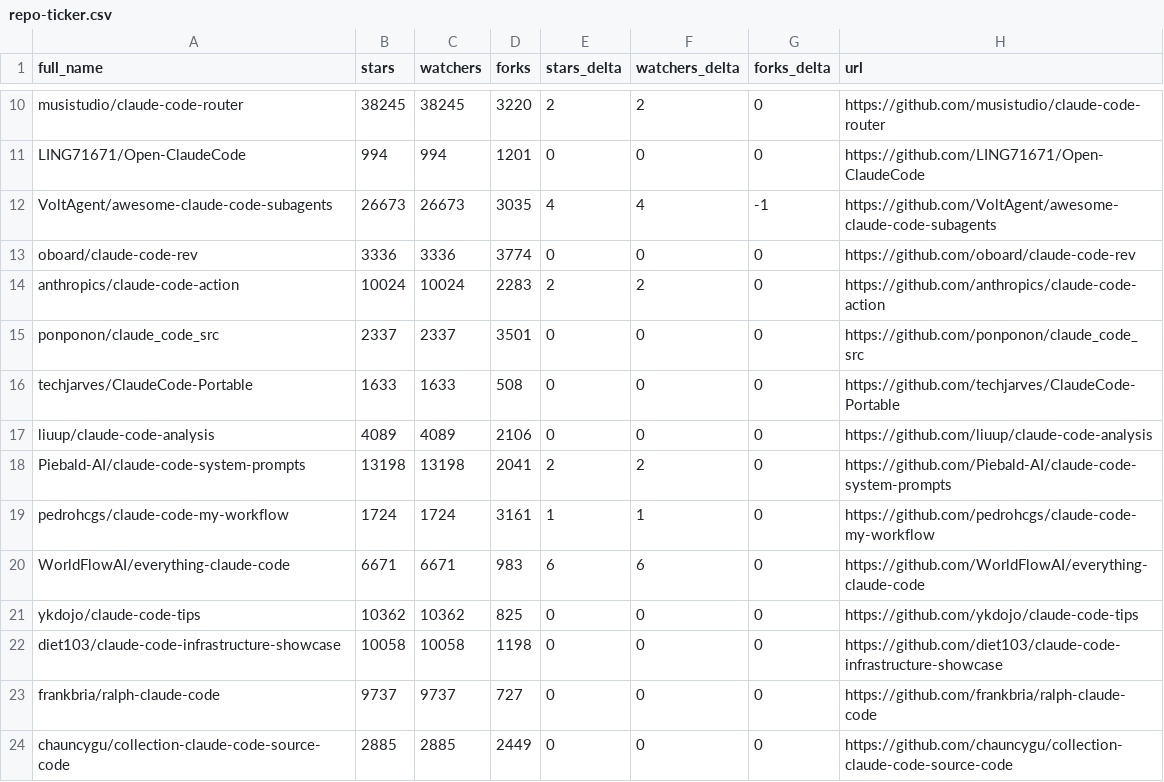
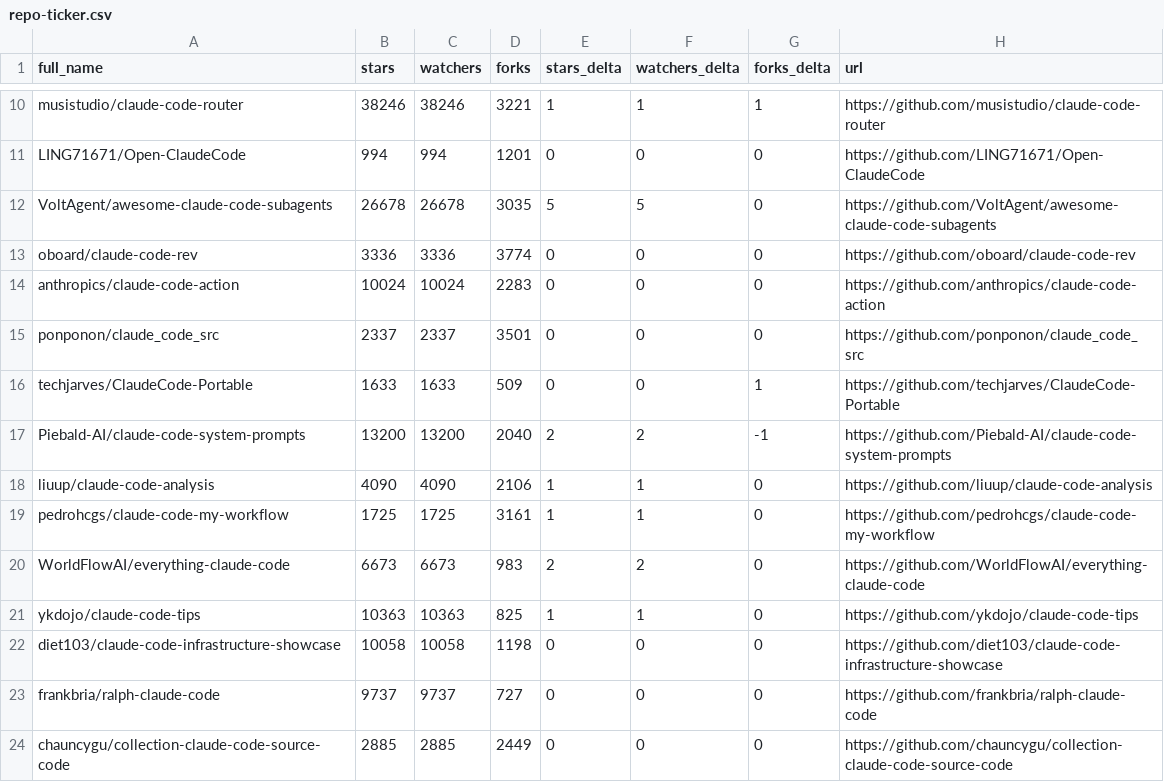
Before and after one commit to bryansayler/awesome-claude-code, a CSV file: data/repo-ticker.csv, drawn as a sheet; only a part is shown, gaps mark what is left out; removed rows and columns are numbered as before the commit, all else as after; the diff covers the shown part only; the diff names each change by its address in the sheet, - before the commit and + after, or states it on an @@ line.

```diff
--- a/data/repo-ticker.csv
+++ b/data/repo-ticker.csv
-B10 (stars): 38245
+B10 (stars): 38246
-C10 (watchers): 38245
+C10 (watchers): 38246
-D10 (forks): 3220
+D10 (forks): 3221
-E10 (stars_delta): 2
+E10 (stars_delta): 1
-F10 (watchers_delta): 2
+F10 (watchers_delta): 1
-G10 (forks_delta): 0
+G10 (forks_delta): 1
-B12 (stars): 26673
+B12 (stars): 26678
-C12 (watchers): 26673
+C12 (watchers): 26678
-E12 (stars_delta): 4
+E12 (stars_delta): 5
-F12 (watchers_delta): 4
+F12 (watchers_delta): 5
-G12 (forks_delta): -1
+G12 (forks_delta): 0
-E14 (stars_delta): 2
+E14 (stars_delta): 0
-F14 (watchers_delta): 2
+F14 (watchers_delta): 0
-D16 (forks): 508
+D16 (forks): 509
-G16 (forks_delta): 0
+G16 (forks_delta): 1
-row 17: liuup/claude-code-analysis | 4089 | 4089 | 2106 | 0 | 0 | 0 | https://github.com/liuup/claude-code-analysis
-B17 (stars): 13198
+B17 (stars): 13200
-C17 (watchers): 13198
+C17 (watchers): 13200
-D17 (forks): 2041
+D17 (forks): 2040
-G17 (forks_delta): 0
+G17 (forks_delta): -1
+row 18: liuup/claude-code-analysis | 4090 | 4090 | 2106 | 1 | 1 | 0 | https://github.com/liuup/claude-code-analysis
-B19 (stars): 1724
+B19 (stars): 1725
-C19 (watchers): 1724
+C19 (watchers): 1725
-B20 (stars): 6671
+B20 (stars): 6673
-C20 (watchers): 6671
+C20 (watchers): 6673
-E20 (stars_delta): 6
+E20 (stars_delta): 2
-F20 (watchers_delta): 6
+F20 (watchers_delta): 2
-B21 (stars): 10362
+B21 (stars): 10363
-C21 (watchers): 10362
+C21 (watchers): 10363
-E21 (stars_delta): 0
+E21 (stars_delta): 1
-F21 (watchers_delta): 0
+F21 (watchers_delta): 1
```
Also changed, not shown: 3 added rows, 3 removed rows, 2 moved rows and 103 edited cells elsewhere in this file, 2 other files.
